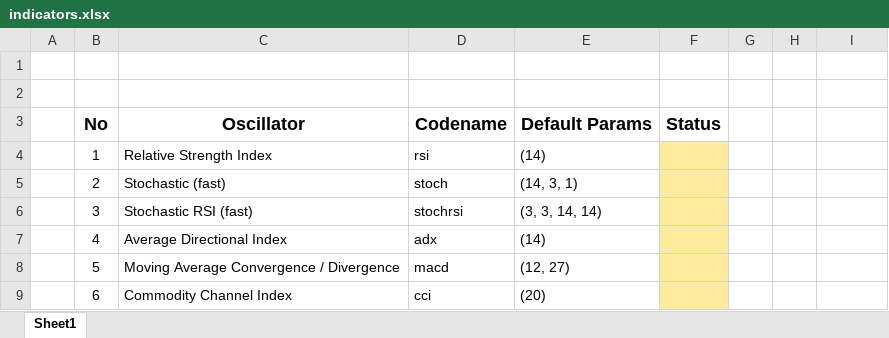
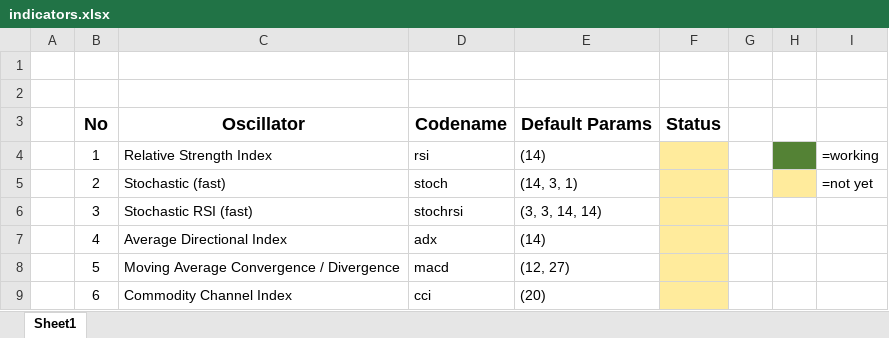
Before and after one commit to lngka/sbCryptoWork, an Excel workbook: documentation/indicators.xlsx, sheet Sheet1, drawn as a sheet; only a part is shown; values as stored, in another font and other column widths than the file's, no borders; charts and pictures and table styles not drawn; the diff names each change by its address in the sheet, - before the commit and + after, or states it on an @@ line.

```diff
--- a/documentation/indicators.xlsx (sheet Sheet1)
+++ b/documentation/indicators.xlsx (sheet Sheet1)
-H4 fill: none
+H4 fill: #548235
-I4: (empty)
+I4: =working
-H5 fill: none
+H5 fill: #FFEB9C
-I5: (empty)
+I5: =not yet
```
Also changed, not shown: charts or pictures, documentation/routes.xlsx, 3 other files.
